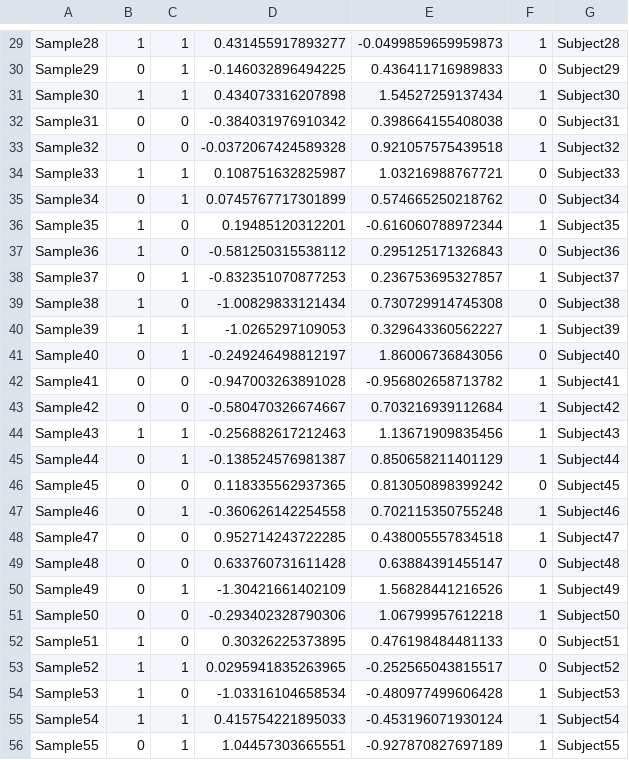
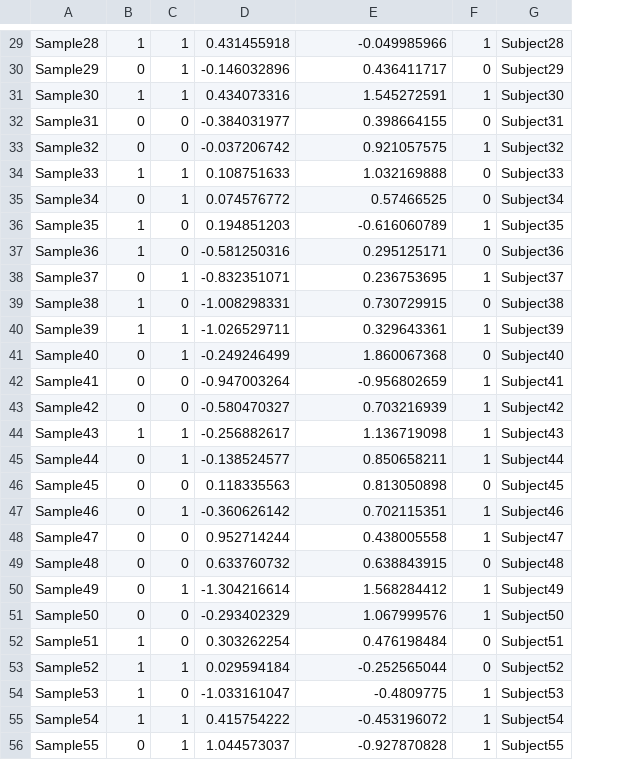
Before and after one commit to biobakery/maaslin3_tutorial_files, a TSV file: maaslin3_tutorial/input/metadata_spike_in_ex.tsv, drawn as a sheet; only a part is shown, gaps mark what is left out; removed rows and columns are numbered as before the commit, all else as after; the diff covers the shown part only; the diff names each change by its address in the sheet, - before the commit and + after, or states it on an @@ line.

```diff
--- a/maaslin3_tutorial/input/metadata_spike_in_ex.tsv
+++ b/maaslin3_tutorial/input/metadata_spike_in_ex.tsv
+column D, rows 29-56: 0.431455918 | -0.146032896 | 0.434073316 | -0.384031977 | -0.037206742 | 0.108751633 | 0.074576772 | 0.194851203 | -0.581250316 | -0.832351071 | -1.008298331 | -1.026529711 | -0.249246499 | -0.947003264 | -0.580470327 | -0.256882617 | -0.138524577 | 0.118335563 | -0.360626142 | 0.952714244 | 0.633760732 | -1.304216614 | -0.293402329 | 0.303262254 | 0.029594184 | -1.033161047 | 0.415754222 | 1.044573037
-column E, rows 29-56: -0.0499859659959873 | 0.436411716989833 | 1.54527259137434 | 0.398664155408038 | 0.921057575439518 | 1.03216988767721 | 0.574665250218762 | -0.616060788972344 | 0.295125171326843 | 0.236753695327857 | 0.730729914745308 | 0.329643360562227 | 1.86006736843056 | -0.956802658713782 | 0.703216939112684 | 1.13671909835456 | 0.850658211401129 | 0.813050898399242 | 0.702115350755248 | 0.438005557834518 | 0.63884391455147 | 1.56828441216526 | 1.06799957612218 | 0.476198484481133 | -0.252565043815517 | -0.480977499606428 | -0.453196071930124 | -0.927870827697189
-E29: 0.431455917893277
+E29: -0.049985966
-E30: -0.146032896494225
+E30: 0.436411717
-E31: 0.434073316207898
+E31: 1.545272591
-E32: -0.384031976910342
+E32: 0.398664155
-E33: -0.0372067424589328
+E33: 0.921057575
-E34: 0.108751632825987
+E34: 1.032169888
-E35: 0.0745767717301899
+E35: 0.57466525
-E36: 0.19485120312201
+E36: -0.616060789
-E37: -0.581250315538112
+E37: 0.295125171
-E38: -0.832351070877253
+E38: 0.236753695
-E39: -1.00829833121434
+E39: 0.730729915
-E40: -1.0265297109053
+E40: 0.329643361
-E41: -0.249246498812197
+E41: 1.860067368
-E42: -0.947003263891028
+E42: -0.956802659
-E43: -0.580470326674667
+E43: 0.703216939
-E44: -0.256882617212463
+E44: 1.136719098
-E45: -0.138524576981387
+E45: 0.850658211
-E46: 0.118335562937365
+E46: 0.813050898
-E47: -0.360626142254558
+E47: 0.702115351
-E48: 0.952714243722285
+E48: 0.438005558
-E49: 0.633760731611428
+E49: 0.638843915
-E50: -1.30421661402109
+E50: 1.568284412
-E51: -0.293402328790306
+E51: 1.067999576
-E52: 0.30326225373895
+E52: 0.476198484
-E53: 0.0295941835263965
+E53: -0.252565044
-E54: -1.03316104658534
+E54: -0.4809775
-E55: 0.415754221895033
+E55: -0.453196072
-E56: 1.04457303665551
+E56: -0.927870828
```
Also changed, not shown: 1 added row, 1 removed row and 72 edited cells elsewhere in this file, maaslin3_tutorial/input/abundance_spike_in_ex.tsv, maaslin3_tutorial/input/abundance_total_ex.tsv, 5 other files.
